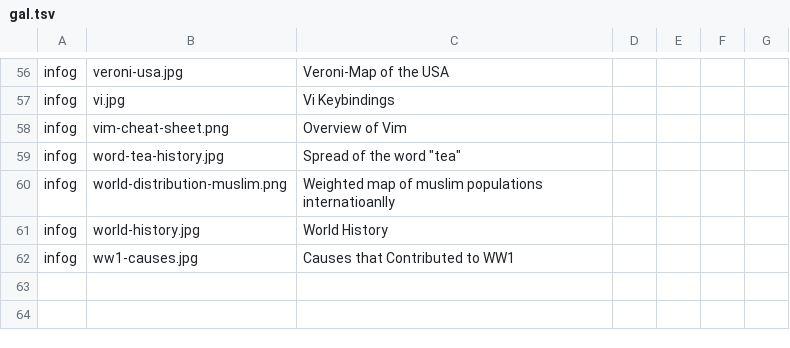
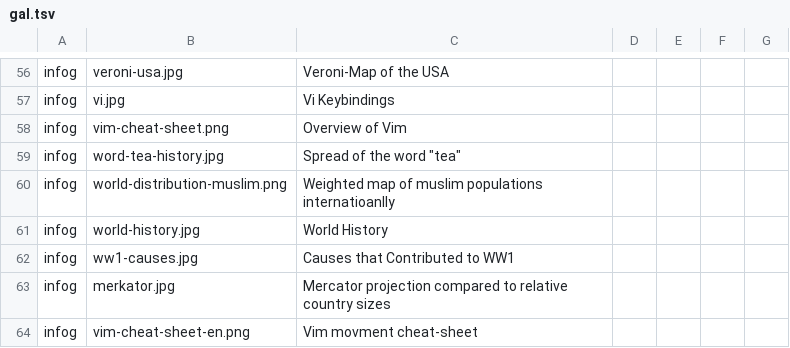
Before and after one commit to phikal/web-tools, a TSV file: gal.tsv, drawn as a sheet; only a part is shown, gaps mark what is left out.

Commit message:
Added two new images to infographics

```diff
--- a/gal.tsv
+++ b/gal.tsv
@@ -62 +62,3 @@ infog	world-history.jpg	World History
 infog	ww1-causes.jpg	Causes that Contributed to WW1
+infog	merkator.jpg	Mercator projection compared to relative country sizes
+infog	vim-cheat-sheet-en.png	 Vim movment cheat-sheet
```
